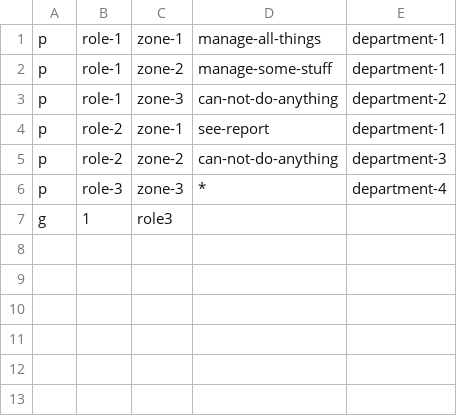
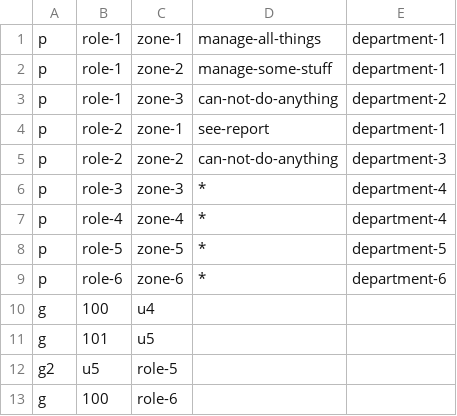
Before and after one commit to bullteam/zeus-admin, a CSV file: pkg/api/domain/perm/perm_test.csv, drawn as a sheet.

```diff
--- a/pkg/api/domain/perm/perm_test.csv
+++ b/pkg/api/domain/perm/perm_test.csv
@@ -6,2 +6,8 @@ p,role-2,zone-2,can-not-do-anything,department-3
 p,role-3,zone-3,*,department-4
-g,1,role3
+p,role-4,zone-4,*,department-4
+p,role-5,zone-5,*,department-5
+p,role-6,zone-6,*,department-6
+g,100,u4
+g,101,u5
+g2,u5,role-5
+g,100,role-6
```
Also changed, not shown: 15 other files.
